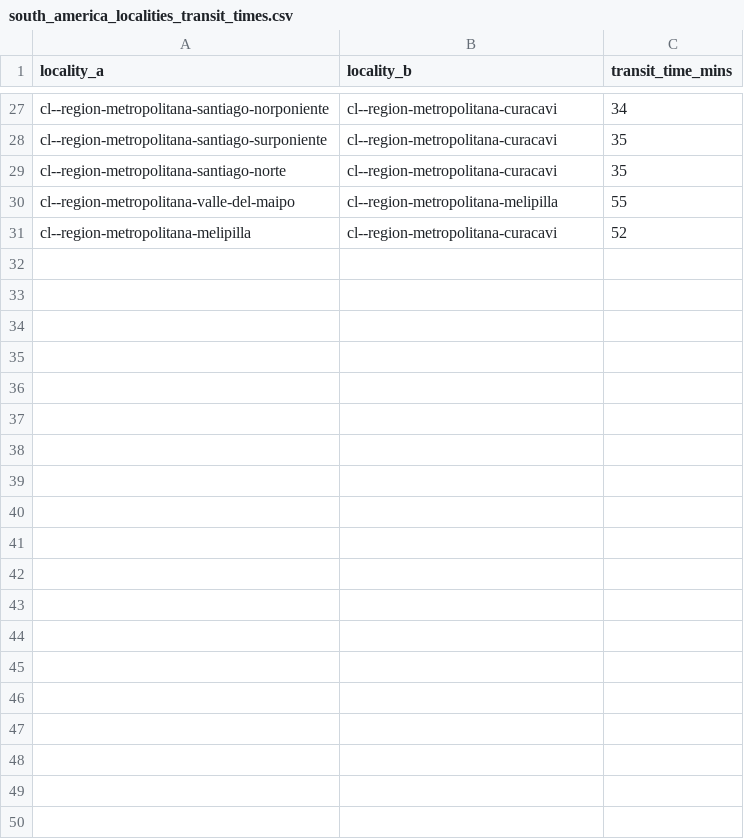
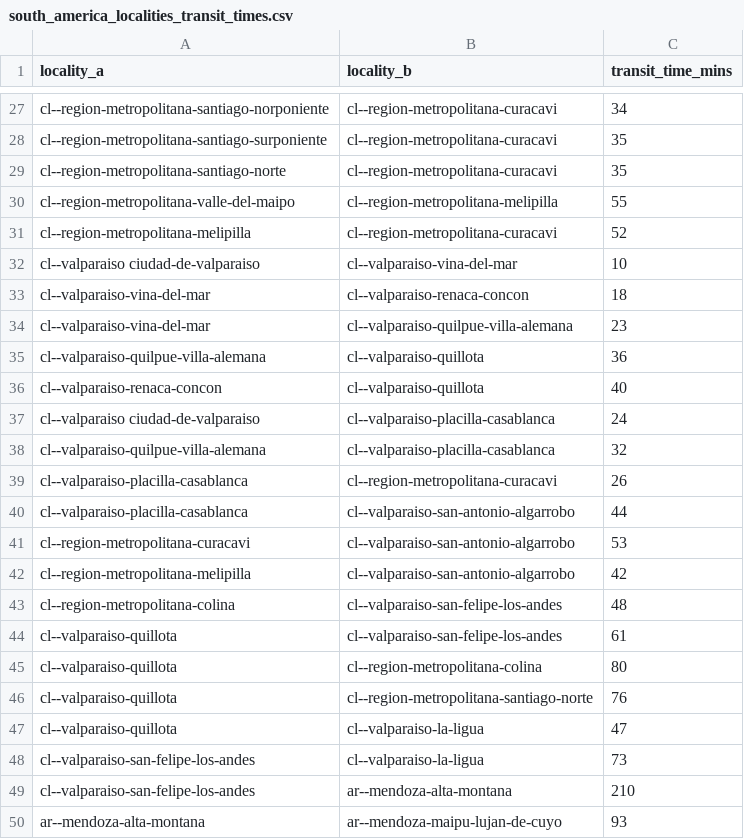
Before and after one commit to Jaza/world-locality-transit-graph, a CSV file: csv/south_america_localities_transit_times.csv, drawn as a sheet; only a part is shown, gaps mark what is left out; the diff names each change by its address in the sheet, - before the commit and + after, or states it on an @@ line.

```diff
--- a/csv/south_america_localities_transit_times.csv
+++ b/csv/south_america_localities_transit_times.csv
+row 32: cl--valparaiso ciudad-de-valparaiso | cl--valparaiso-vina-del-mar | 10
+row 33: cl--valparaiso-vina-del-mar | cl--valparaiso-renaca-concon | 18
+row 34: cl--valparaiso-vina-del-mar | cl--valparaiso-quilpue-villa-alemana | 23
+row 35: cl--valparaiso-quilpue-villa-alemana | cl--valparaiso-quillota | 36
+row 36: cl--valparaiso-renaca-concon | cl--valparaiso-quillota | 40
+row 37: cl--valparaiso ciudad-de-valparaiso | cl--valparaiso-placilla-casablanca | 24
+row 38: cl--valparaiso-quilpue-villa-alemana | cl--valparaiso-placilla-casablanca | 32
+row 39: cl--valparaiso-placilla-casablanca | cl--region-metropolitana-curacavi | 26
+row 40: cl--valparaiso-placilla-casablanca | cl--valparaiso-san-antonio-algarrobo | 44
+row 41: cl--region-metropolitana-curacavi | cl--valparaiso-san-antonio-algarrobo | 53
+row 42: cl--region-metropolitana-melipilla | cl--valparaiso-san-antonio-algarrobo | 42
+row 43: cl--region-metropolitana-colina | cl--valparaiso-san-felipe-los-andes | 48
+row 44: cl--valparaiso-quillota | cl--valparaiso-san-felipe-los-andes | 61
+row 45: cl--valparaiso-quillota | cl--region-metropolitana-colina | 80
+row 46: cl--valparaiso-quillota | cl--region-metropolitana-santiago-norte | 76
+row 47: cl--valparaiso-quillota | cl--valparaiso-la-ligua | 47
+row 48: cl--valparaiso-san-felipe-los-andes | cl--valparaiso-la-ligua | 73
+row 49: cl--valparaiso-san-felipe-los-andes | ar--mendoza-alta-montana | 210
+row 50: ar--mendoza-alta-montana | ar--mendoza-maipu-lujan-de-cuyo | 93
```
Also changed, not shown: csv/south_america_localities.csv.
